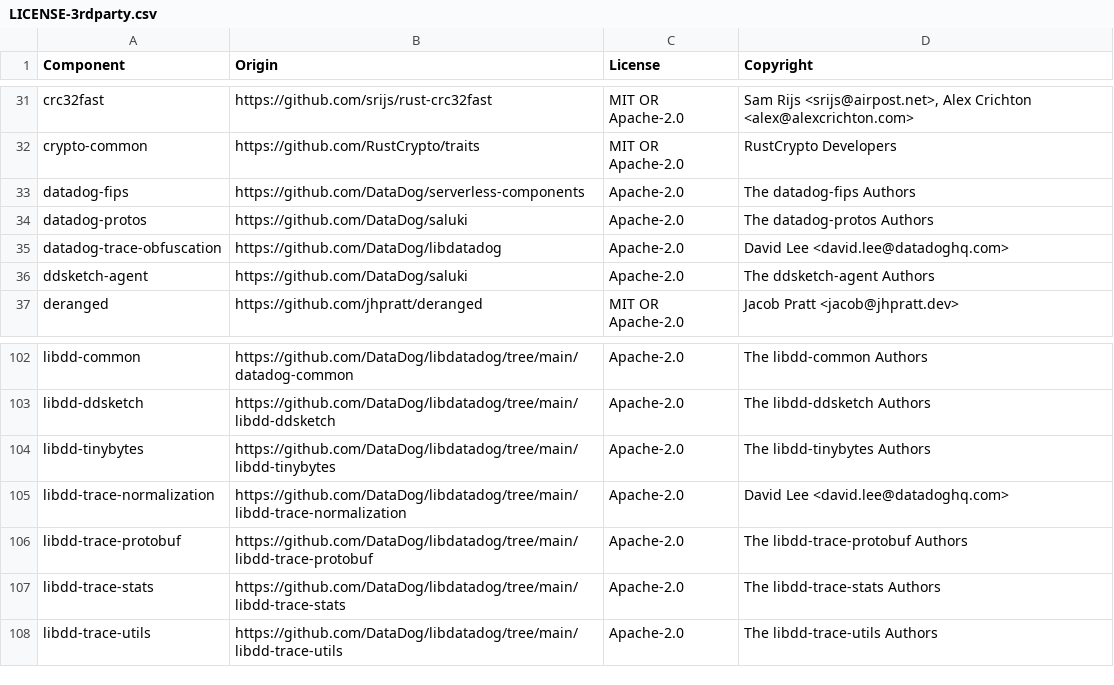
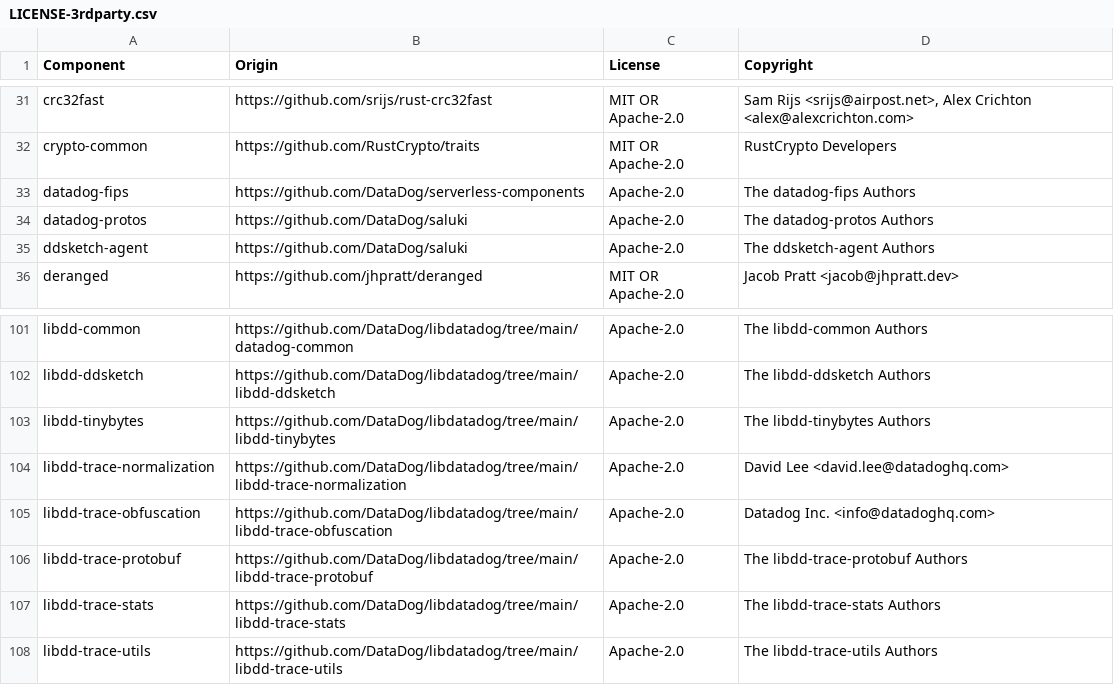
Before and after one commit to DataDog/datadog-lambda-extension, a CSV file: bottlecap/LICENSE-3rdparty.csv, drawn as a sheet; only a part is shown, gaps mark what is left out.

Commit message:
chore: Upgrade libdatadog (#964)
## Overview
The crate `datadog-trace-obfuscation` has been renamed as
`libdd-trace-obfuscation`. This PR updates this dependency.

## Testing

```diff
--- a/bottlecap/LICENSE-3rdparty.csv
+++ b/bottlecap/LICENSE-3rdparty.csv
@@ -34,3 +34,2 @@ datadog-fips,https://github.com/DataDog/serverless-components,Apache-2.0,The dat
 datadog-protos,https://github.com/DataDog/saluki,Apache-2.0,The datadog-protos Authors
-datadog-trace-obfuscation,https://github.com/DataDog/libdatadog,Apache-2.0,David Lee <david.lee@datadoghq.com>
 ddsketch-agent,https://github.com/DataDog/saluki,Apache-2.0,The ddsketch-agent Authors
@@ -105,2 +104,3 @@ libdd-tinybytes,https://github.com/DataDog/libdatadog/tree/main/libdd-tinybytes,
 libdd-trace-normalization,https://github.com/DataDog/libdatadog/tree/main/libdd-trace-normalization,Apache-2.0,David Lee <david.lee@datadoghq.com>
+libdd-trace-obfuscation,https://github.com/DataDog/libdatadog/tree/main/libdd-trace-obfuscation,Apache-2.0,Datadog Inc. <info@datadoghq.com>
 libdd-trace-protobuf,https://github.com/DataDog/libdatadog/tree/main/libdd-trace-protobuf,Apache-2.0,The libdd-trace-protobuf Authors
```
Also changed, not shown: 9 other files.
